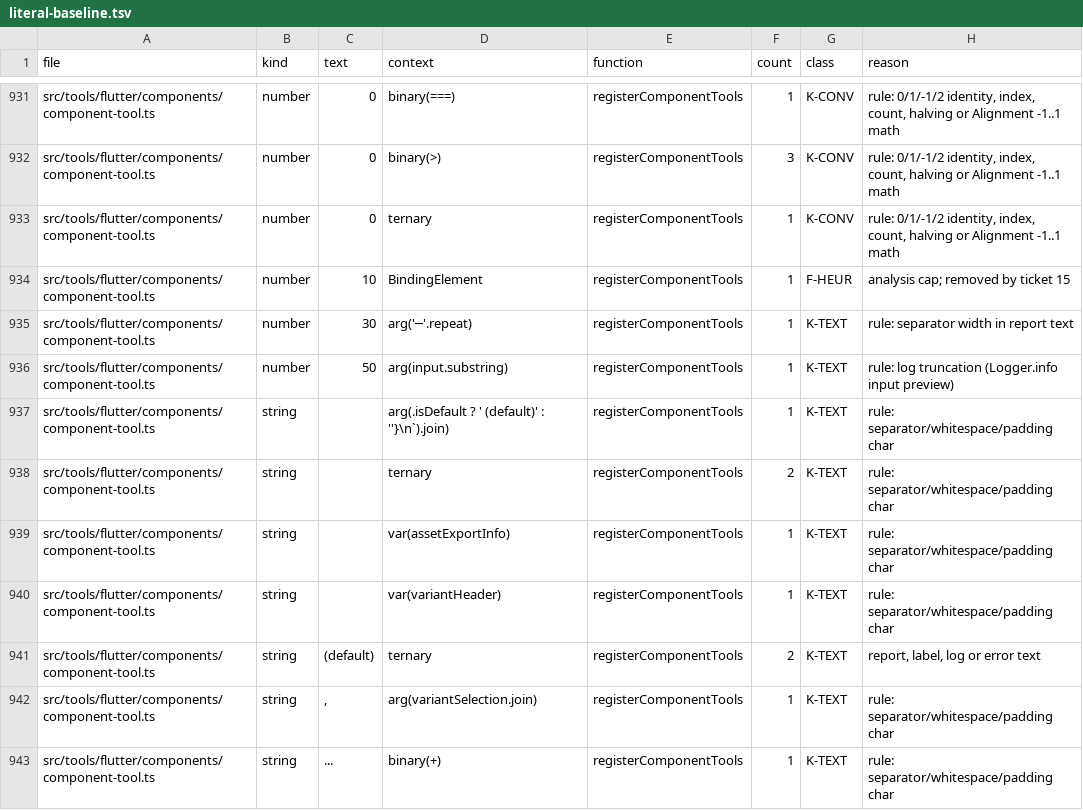
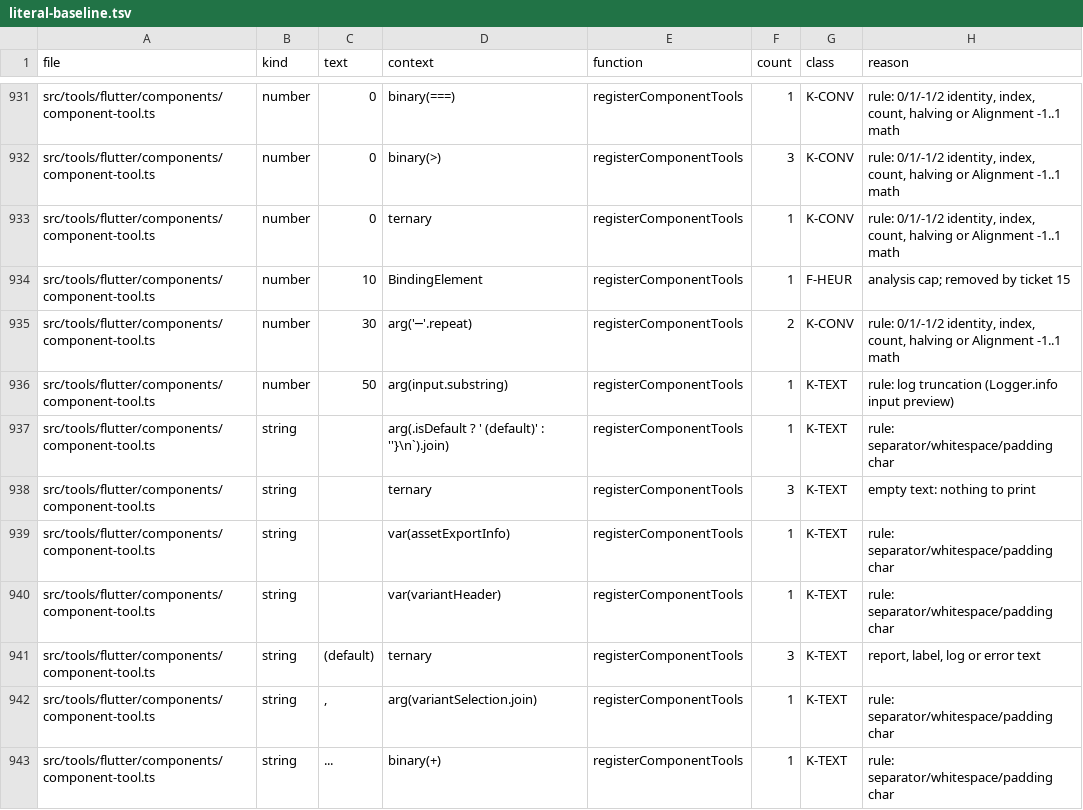
Before and after one commit to ahmedibrahim085/figma-flutter-mcp-extended, a TSV file: tools/literal-baseline.tsv, drawn as a sheet; only a part is shown, gaps mark what is left out; the diff covers the shown part only.

```diff
--- a/tools/literal-baseline.tsv
+++ b/tools/literal-baseline.tsv
@@ -934,9 +934,9 @@ src/tools/flutter/components/component-tool.ts	number	0	ternary	registerComponen
 src/tools/flutter/components/component-tool.ts	number	10	BindingElement	registerComponentTools	1	F-HEUR	analysis cap; removed by ticket 15
-src/tools/flutter/components/component-tool.ts	number	30	arg('─'.repeat)	registerComponentTools	1	K-TEXT	rule: separator width in report text
+src/tools/flutter/components/component-tool.ts	number	30	arg('─'.repeat)	registerComponentTools	2	K-CONV	rule: 0/1/-1/2 identity, index, count, halving or Alignment -1..1 math
 src/tools/flutter/components/component-tool.ts	number	50	arg(input.substring)	registerComponentTools	1	K-TEXT	rule: log truncation (Logger.info input preview)
 src/tools/flutter/components/component-tool.ts	string		arg(.isDefault ? ' (default)' : ''}\n`).join)	registerComponentTools	1	K-TEXT	rule: separator/whitespace/padding char
-src/tools/flutter/components/component-tool.ts	string		ternary	registerComponentTools	2	K-TEXT	rule: separator/whitespace/padding char
+src/tools/flutter/components/component-tool.ts	string		ternary	registerComponentTools	3	K-TEXT	empty text: nothing to print
 src/tools/flutter/components/component-tool.ts	string		var(assetExportInfo)	registerComponentTools	1	K-TEXT	rule: separator/whitespace/padding char
 src/tools/flutter/components/component-tool.ts	string		var(variantHeader)	registerComponentTools	1	K-TEXT	rule: separator/whitespace/padding char
-src/tools/flutter/components/component-tool.ts	string	 (default)	ternary	registerComponentTools	2	K-TEXT	report, label, log or error text
+src/tools/flutter/components/component-tool.ts	string	 (default)	ternary	registerComponentTools	3	K-TEXT	report, label, log or error text
 src/tools/flutter/components/component-tool.ts	string	, 	arg(variantSelection.join)	registerComponentTools	1	K-TEXT	rule: separator/whitespace/padding char
```
Also changed, not shown: 8 added rows, 2 removed rows and 4 edited cells elsewhere in this file, 6 other files.
